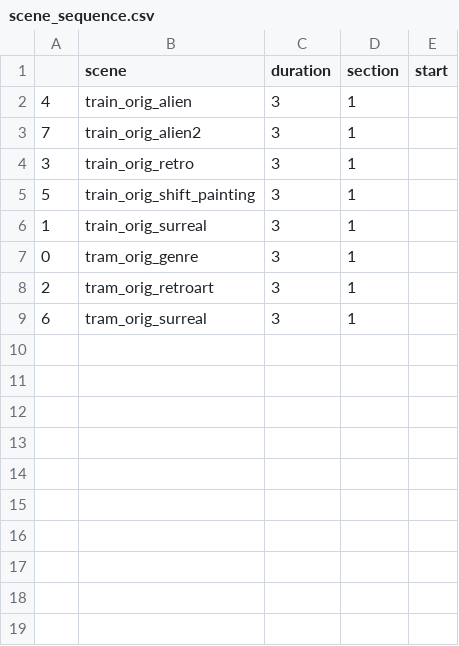
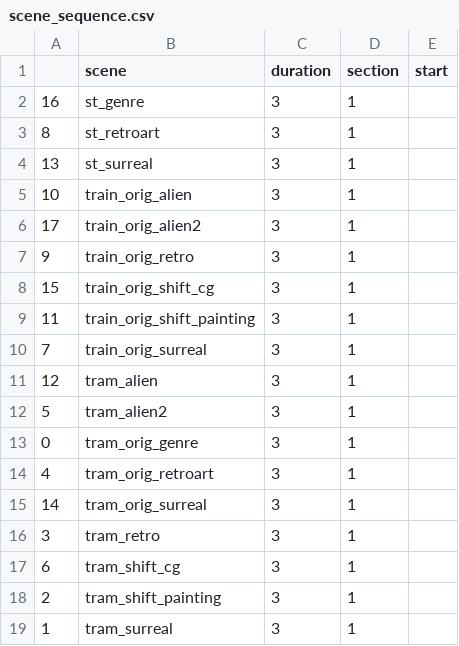
Before and after one commit to aspitarl/AI-Art, a CSV file: song_meta/spacetrain-cnet/scene_sequence.csv, drawn as a sheet.

```diff
--- a/song_meta/spacetrain-cnet/scene_sequence.csv
+++ b/song_meta/spacetrain-cnet/scene_sequence.csv
@@ -1,9 +1,19 @@
 ,scene,duration,section,start
-4,train_orig_alien,3,1,
-7,train_orig_alien2,3,1,
-3,train_orig_retro,3,1,
-5,train_orig_shift_painting,3,1,
-1,train_orig_surreal,3,1,
+16,st_genre,3,1,
+8,st_retroart,3,1,
+13,st_surreal,3,1,
+10,train_orig_alien,3,1,
+17,train_orig_alien2,3,1,
+9,train_orig_retro,3,1,
+15,train_orig_shift_cg,3,1,
+11,train_orig_shift_painting,3,1,
+7,train_orig_surreal,3,1,
+12,tram_alien,3,1,
+5,tram_alien2,3,1,
 0,tram_orig_genre,3,1,
-2,tram_orig_retroart,3,1,
-6,tram_orig_surreal,3,1,
+4,tram_orig_retroart,3,1,
+14,tram_orig_surreal,3,1,
+3,tram_retro,3,1,
+6,tram_shift_cg,3,1,
+2,tram_shift_painting,3,1,
+1,tram_surreal,3,1,
```
Also changed, not shown: song_meta/spacetrain-cnet/prompt_image_definitions.csv.
